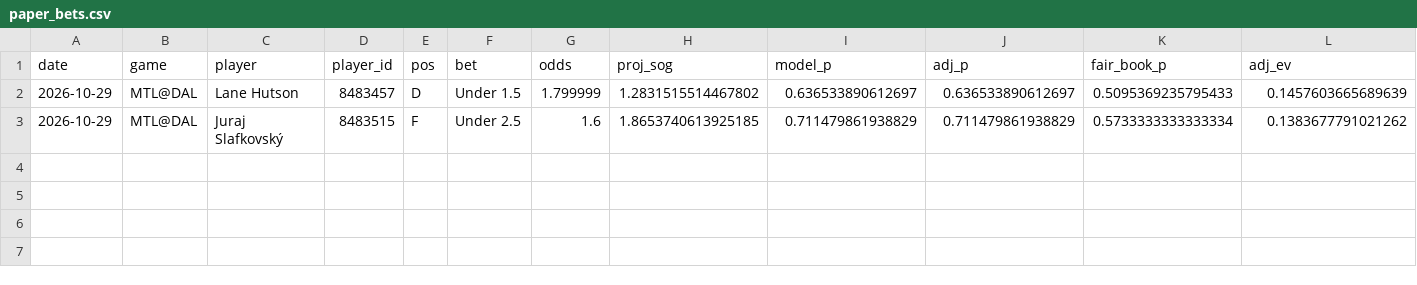
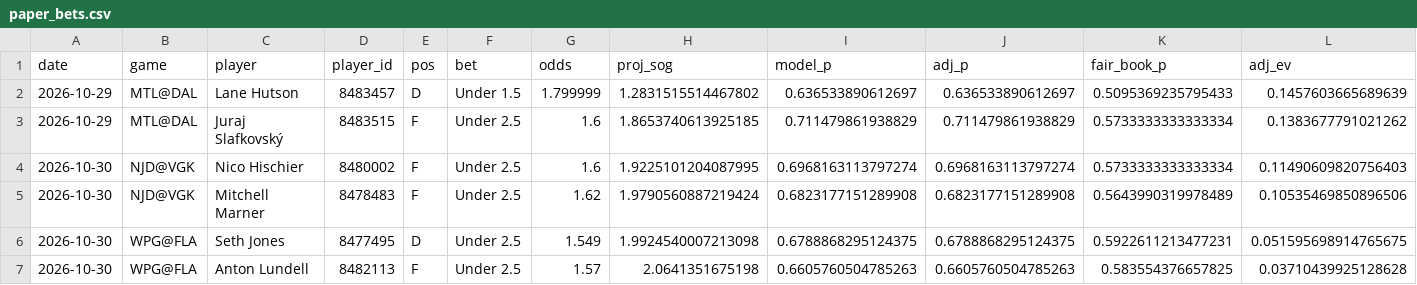
Before and after one commit to stevelevesque12-pixel/trading-strategies, a CSV file: sports/nhl_props/paper_bets.csv, drawn as a sheet; only a part is shown; rows hold the shown columns only; the diff names each change by its address in the sheet, - before the commit and + after, or states it on an @@ line.

```diff
--- a/sports/nhl_props/paper_bets.csv
+++ b/sports/nhl_props/paper_bets.csv
+row 4: 2026-10-30 | NJD@VGK | Nico Hischier | 8480002 | F | Under 2.5 | 1.6 | 1.9225101204087995 | 0.6968163113797274 | 0.6968163113797274 | 0.5733333333333334 | 0.11490609820756403
+row 5: 2026-10-30 | NJD@VGK | Mitchell Marner | 8478483 | F | Under 2.5 | 1.62 | 1.9790560887219424 | 0.6823177151289908 | 0.6823177151289908 | 0.5643990319978489 | 0.10535469850896506
+row 6: 2026-10-30 | WPG@FLA | Seth Jones | 8477495 | D | Under 2.5 | 1.549 | 1.9924540007213098 | 0.6788868295124375 | 0.6788868295124375 | 0.5922611213477231 | 0.051595698914765675
+row 7: 2026-10-30 | WPG@FLA | Anton Lundell | 8482113 | F | Under 2.5 | 1.57 | 2.0641351675198 | 0.6605760504785263 | 0.6605760504785263 | 0.583554376657825 | 0.03710439925128628
```
